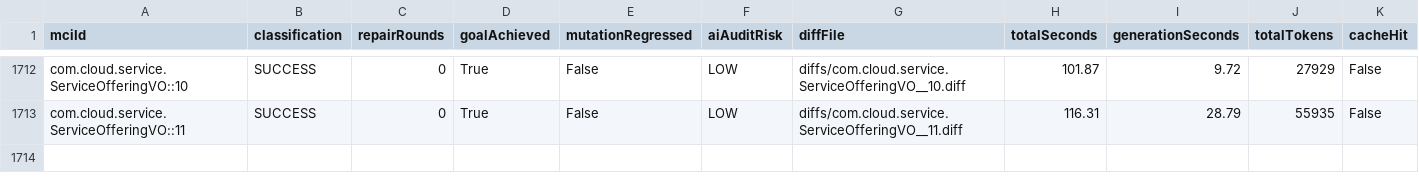
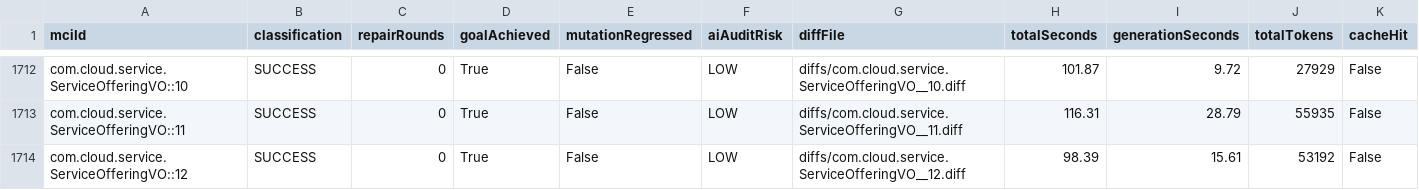
Before and after one commit to gzhao9/CloneDeMocker-v2, a CSV file: data/cloudstack/refactoring/CloneDeMocker+Terra-5.6/refactoring-results.csv, drawn as a sheet; only a part is shown, gaps mark what is left out; the diff names each change by its address in the sheet, - before the commit and + after, or states it on an @@ line.

```diff
--- a/data/cloudstack/refactoring/CloneDeMocker+Terra-5.6/refactoring-results.csv
+++ b/data/cloudstack/refactoring/CloneDeMocker+Terra-5.6/refactoring-results.csv
+row 1714: com.cloud.service.ServiceOfferingVO::12 | SUCCESS | 0 | True | False | LOW | diffs/com.cloud.service.ServiceOfferingVO__12.diff | 98.39 | 15.61 | 53192 | False
```
Also changed, not shown: 3 other files.
